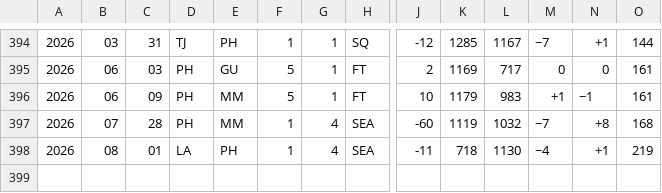
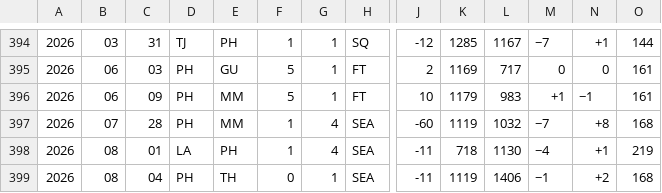
Before and after one commit to nfelo/nfelo.github.io, a TSV file: source/elo_pages/Philippines.tsv, drawn as a sheet; only a part is shown, gaps mark what is left out; rows hold the shown columns only; the diff names each change by its address in the sheet, - before the commit and + after, or states it on an @@ line.

```diff
--- a/source/elo_pages/Philippines.tsv
+++ b/source/elo_pages/Philippines.tsv
+row 399: 2026 | 08 | 04 | PH | TH | 0 | 1 | SEA | -11 | 1119 | 1406 | −1 | +2 | 168
```
Also changed, not shown: source/World.tsv, source/elo_pages/Laos.tsv, 5 other files.
